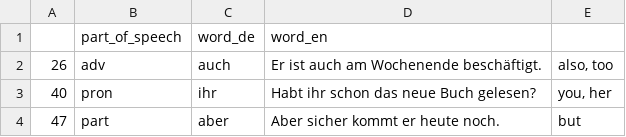
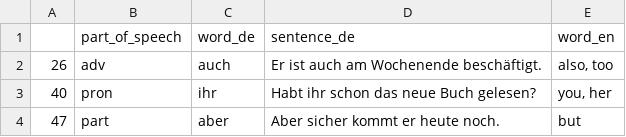
Before and after one commit to deemp/anki-decks, a CSV file: sentences/frequency/de/data/processed/de-en-cards-bad-3K.csv, drawn as a sheet; only a part is shown.

Commit message:
fix(sentences): add column in header

```diff
--- a/sentences/frequency/de/data/processed/de-en-cards-bad-3K.csv
+++ b/sentences/frequency/de/data/processed/de-en-cards-bad-3K.csv
@@ -1,2 +1,2 @@
-|part_of_speech|word_de|word_en
+|part_of_speech|word_de|sentence_de|word_en
 26|adv|auch|Er ist auch am Wochenende beschäftigt.|also, too
```
